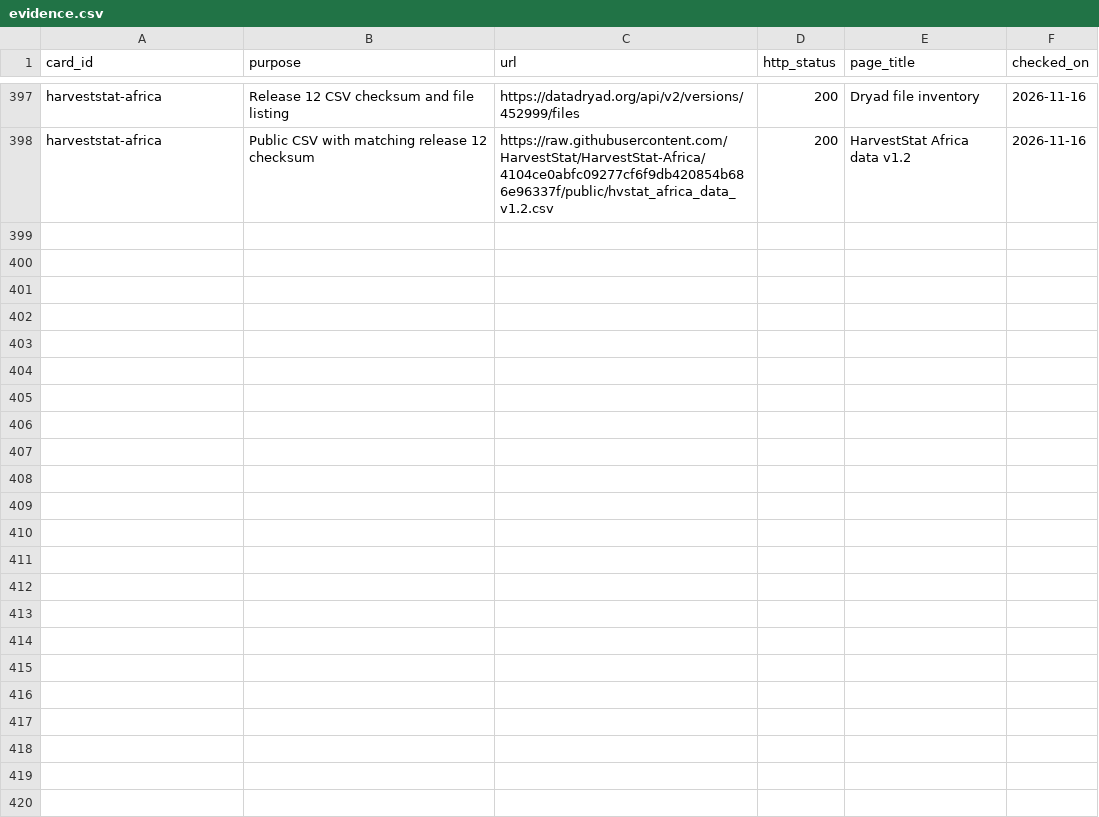
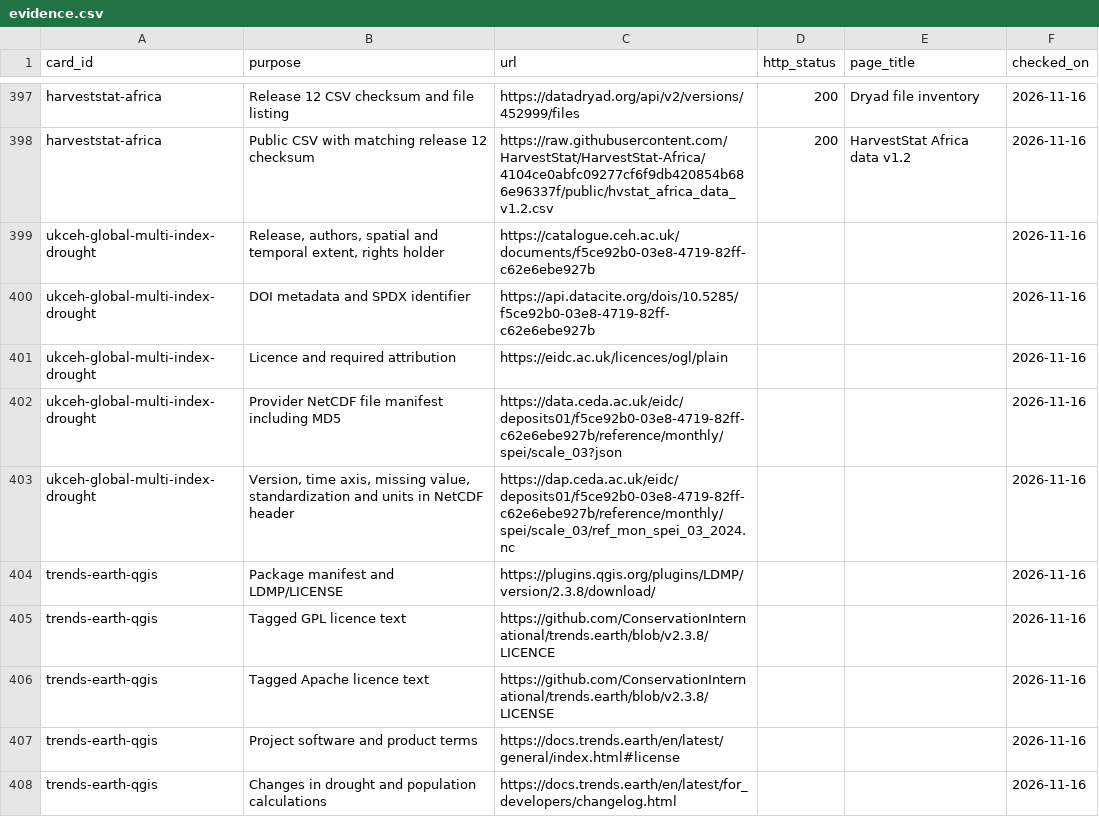
Before and after one commit to peetmate/climate-assets, a CSV file: metadata/evidence.csv, drawn as a sheet; only a part is shown, gaps mark what is left out.

Commit message:
Add federated GMID record and Trends.Earth licensing draft

```diff
--- a/metadata/evidence.csv
+++ b/metadata/evidence.csv
@@ -400 +400,11 @@ harveststat-africa,Release 12 CSV checksum and file listing,https://datadryad.or
 harveststat-africa,Public CSV with matching release 12 checksum,https://raw.githubusercontent.com/HarvestStat/HarvestStat-Africa/4104ce0abfc09277cf6f9db420854b686e96337f/public/hvstat_africa_data_v1.2.csv,200,HarvestStat Africa data v1.2,2026-11-16
+ukceh-global-multi-index-drought,"Release, authors, spatial and temporal extent, rights holder",https://catalogue.ceh.ac.uk/documents/f5ce92b0-03e8-4719-82ff-c62e6ebe927b,,,2026-11-16
+ukceh-global-multi-index-drought,DOI metadata and SPDX identifier,https://api.datacite.org/dois/10.5285/f5ce92b0-03e8-4719-82ff-c62e6ebe927b,,,2026-11-16
+ukceh-global-multi-index-drought,Licence and required attribution,https://eidc.ac.uk/licences/ogl/plain,,,2026-11-16
+ukceh-global-multi-index-drought,Provider NetCDF file manifest including MD5,https://data.ceda.ac.uk/eidc/deposits01/f5ce92b0-03e8-4719-82ff-c62e6ebe927b/reference/monthly/spei/scale_03?json,,,2026-11-16
+ukceh-global-multi-index-drought,"Version, time axis, missing value, standardization and units in NetCDF header",https://dap.ceda.ac.uk/eidc/deposits01/f5ce92b0-03e8-4719-82ff-c62e6ebe927b/reference/monthly/spei/scale_03/ref_mon_spei_03_2024.nc,,,2026-11-16
+trends-earth-qgis,Package manifest and LDMP/LICENSE,https://plugins.qgis.org/plugins/LDMP/version/2.3.8/download/,,,2026-11-16
+trends-earth-qgis,Tagged GPL licence text,https://github.com/ConservationInternational/trends.earth/blob/v2.3.8/LICENCE,,,2026-11-16
+trends-earth-qgis,Tagged Apache licence text,https://github.com/ConservationInternational/trends.earth/blob/v2.3.8/LICENSE,,,2026-11-16
+trends-earth-qgis,Project software and product terms,https://docs.trends.earth/en/latest/general/index.html#license,,,2026-11-16
+trends-earth-qgis,Changes in drought and population calculations,https://docs.trends.earth/en/latest/for_developers/changelog.html,,,2026-11-16
```
Also changed, not shown: metadata/gaps.csv, metadata/register.csv, 2 other files.
